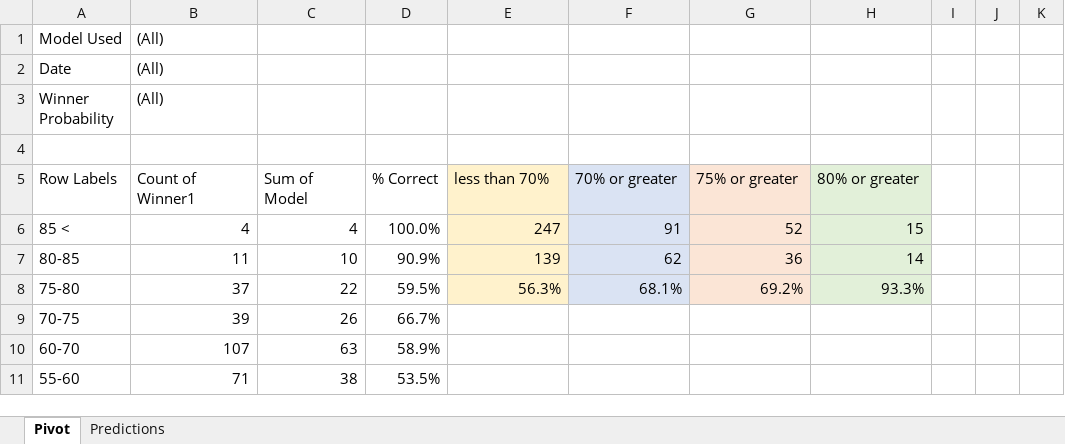
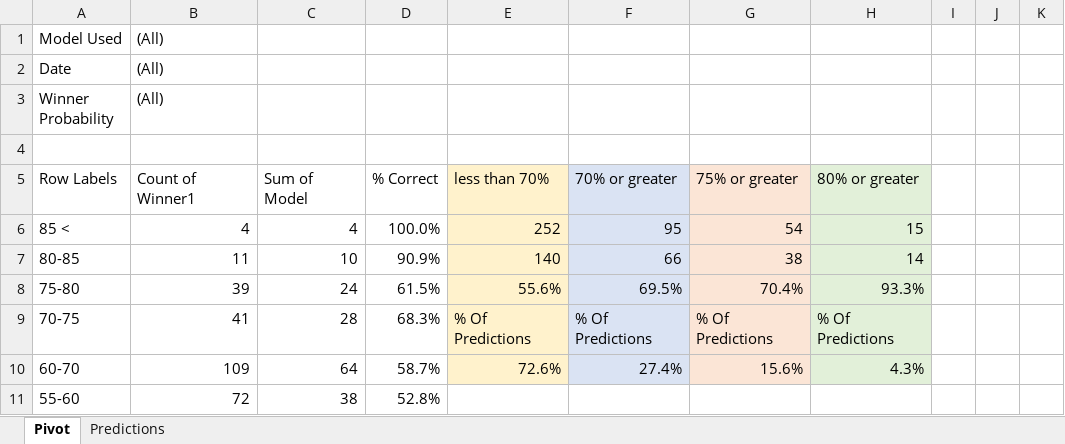
Before and after one commit to thomashigginsdatascientist/Hockey_Model, an Excel workbook: PDA Lifetime Predictions.xlsx, sheet Pivot, drawn as a sheet; only a part is shown; values as stored, in another font and other column widths than the file's, no borders; conditional formats not drawn; the diff covers the shown part only; the diff names each change by its address in the sheet, - before the commit and + after, or states it on an @@ line.

Commit message:
updated predictions/messing around with EDA

```diff
--- a/PDA Lifetime Predictions.xlsx (sheet Pivot)
+++ b/PDA Lifetime Predictions.xlsx (sheet Pivot)
-E6: 247
+E6: 252
-F6: 91
+F6: 95
-G6: 52
+G6: 54
-E7: 139
+E7: 140
-F7: 62
+F7: 66
-G7: 36
+G7: 38
-B8 ((All)): 37
+B8 ((All)): 39
-C8: 22
+C8: 24
-D8: 59.5%
+D8: 61.5%
-E8: 56.3%
+E8: 55.6%
-F8: 68.1%
+F8: 69.5%
-G8: 69.2%
+G8: 70.4%
-B9 ((All)): 39
+B9 ((All)): 41
-C9: 26
+C9: 28
-D9: 66.7%
+D9: 68.3%
-E9: (empty)
+E9: % Of Predictions
-E9:E10 fill: none
+E9:E10 fill: #FFF2CC
-F9: (empty)
+F9: % Of Predictions
-F9:F10 fill: none
+F9:F10 fill: #DAE3F3
-G9: (empty)
+G9: % Of Predictions
-G9:G10 fill: none
+G9:G10 fill: #FBE5D6
-H9: (empty)
+H9: % Of Predictions
-H9:H10 fill: none
+H9:H10 fill: #E2F0D9
-B10 ((All)): 107
+B10 ((All)): 109
-C10: 63
+C10: 64
-D10: 58.9%
+D10: 58.7%
-E10: (empty)
+E10: 72.6%
-F10: (empty)
+F10: 27.4%
-G10: (empty)
+G10: 15.6%
-H10: (empty)
+H10: 4.3%
-B11 ((All)): 71
+B11 ((All)): 72
-D11: 53.5%
+D11: 52.8%
```
Also changed, not shown: 4 added rows, 3 removed rows and 5 edited cells elsewhere in this sheet, sheet Predictions, formulas that keep their value, 6 other files.
